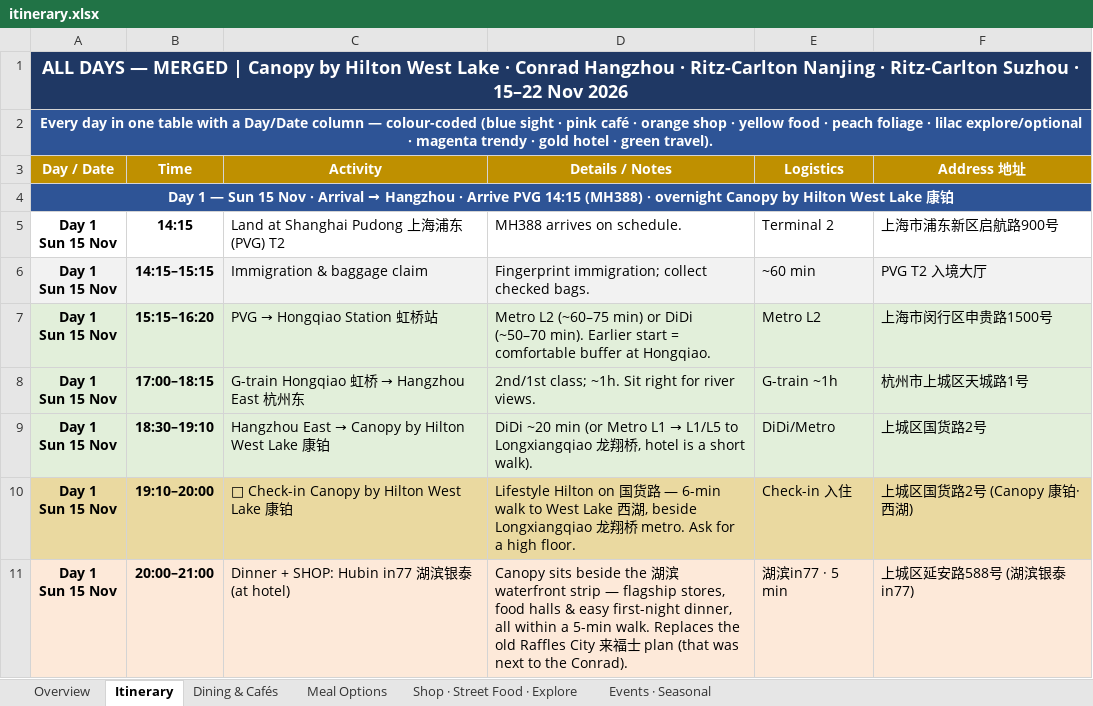
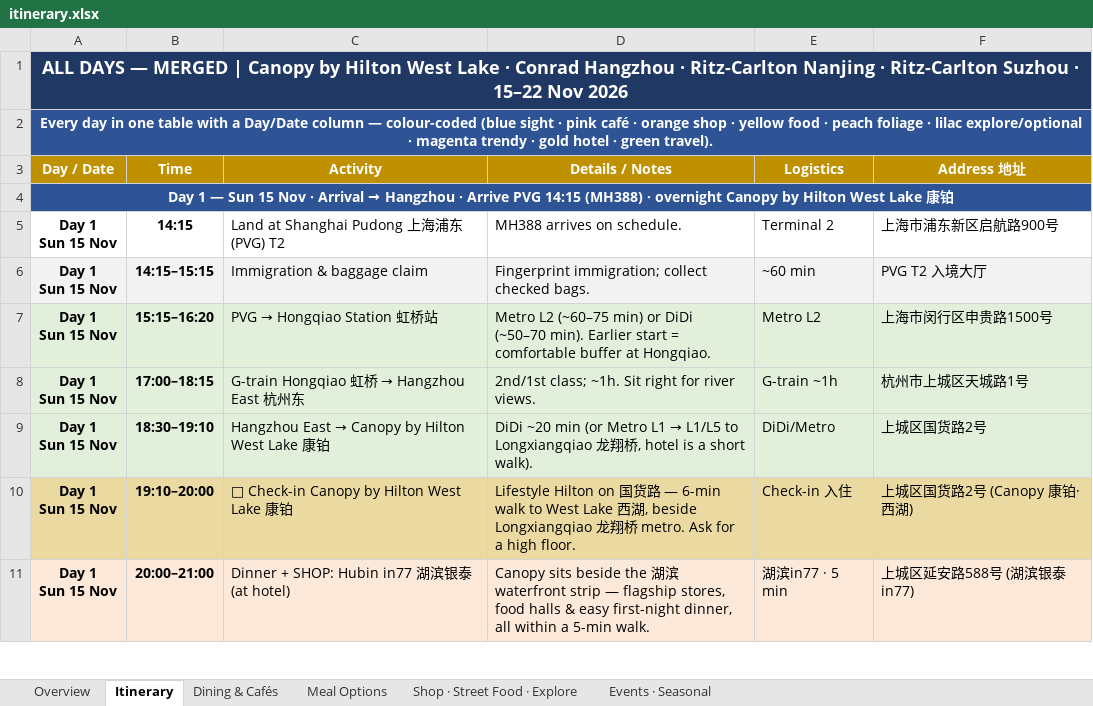
Before and after one commit to lotzehaw-coder/jiangnan-trip-planner, an Excel workbook: tools/itinerary.xlsx, sheet Itinerary, drawn as a sheet; only a part is shown; values as stored, in another font and other column widths than the file's, no borders; the diff covers the shown part only; the diff names each change by its address in the sheet, - before the commit and + after, or states it on an @@ line.

```diff
--- a/tools/itinerary.xlsx (sheet Itinerary)
+++ b/tools/itinerary.xlsx (sheet Itinerary)
-D11 (Details / Notes): …5-min walk. Replaces the old Raffles City 来福士 plan (that was next to the Conrad).
+D11 (Details / Notes): …5-min walk.
```
Also changed, not shown: 3 added rows, 3 removed rows and 18 edited cells elsewhere in this sheet, 1 other file.
